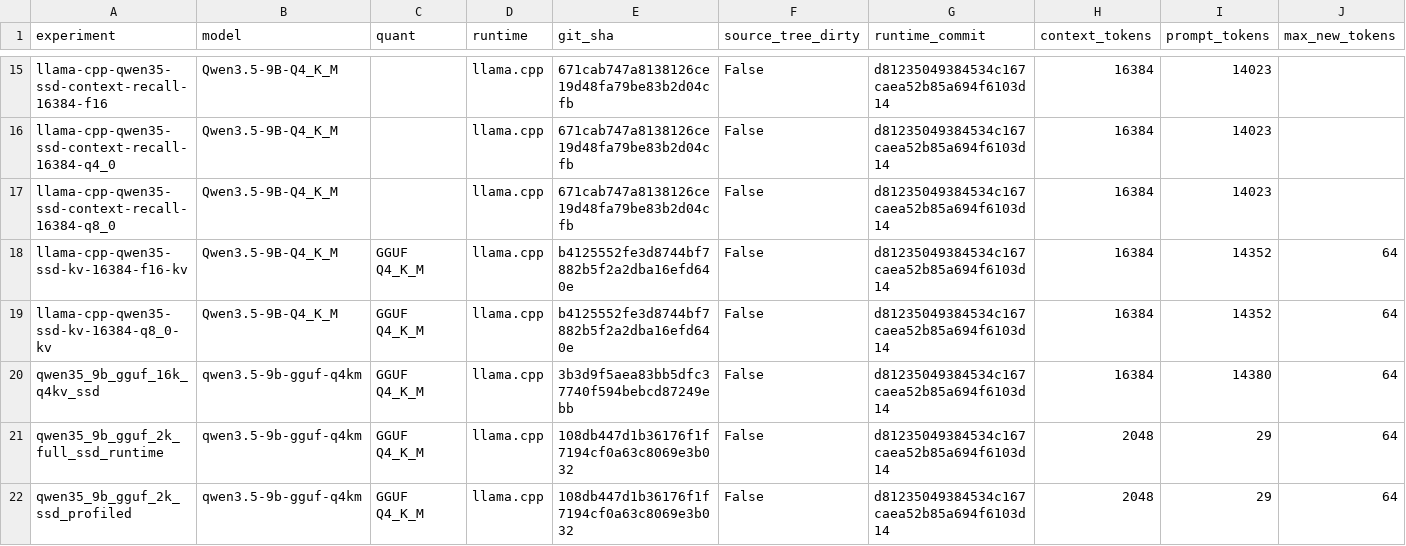
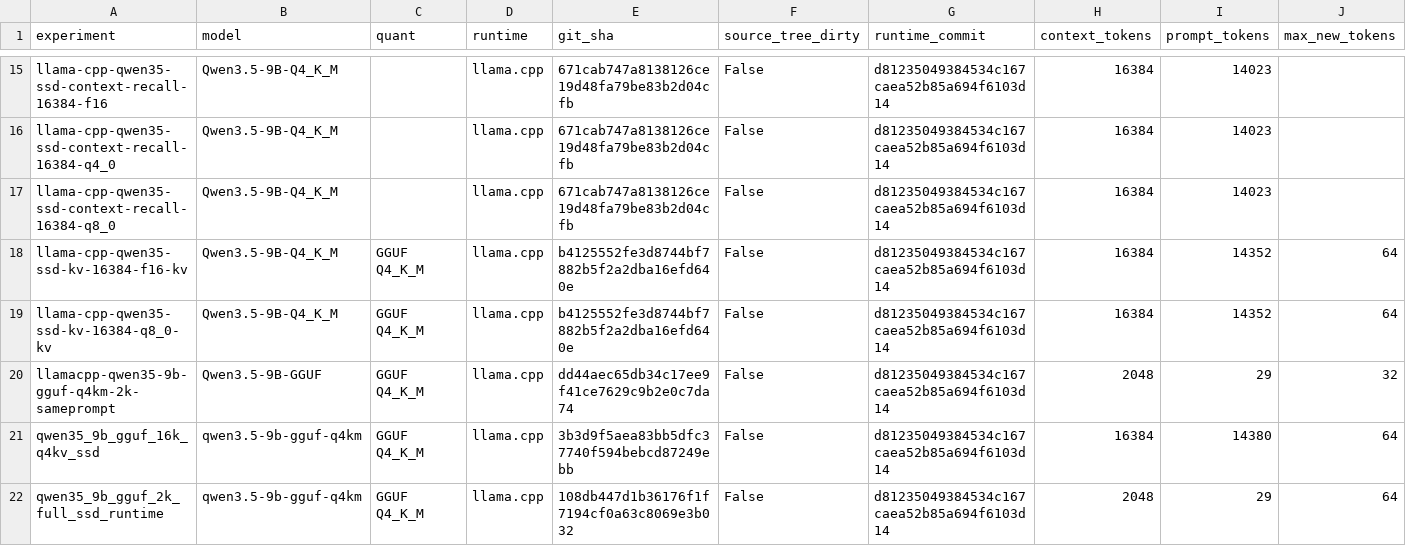
Before and after one commit to andresichelero/local-llm-lab, a CSV file: results/csv/summary.csv, drawn as a sheet; only a part is shown, gaps mark what is left out; the shorter side is filled out with more unchanged rows; rows hold the shown columns only; the diff names each change by its address in the sheet, - before the commit and + after, or states it on an @@ line.

Commit message:
bench: add C SSD llama.cpp Q4 baseline

```diff
--- a/results/csv/summary.csv
+++ b/results/csv/summary.csv
+row 20: llamacpp-qwen35-9b-gguf-q4km-2k-sameprompt | Qwen3.5-9B-GGUF | GGUF Q4_K_M | llama.cpp | dd44aec65db34c17ee9f41ce7629c9b2e0c7da74 | False | d81235049384534c167caea52b85a694f6103d14 | 2048 | 29 | 32
```
Also changed, not shown: 3 other files.
